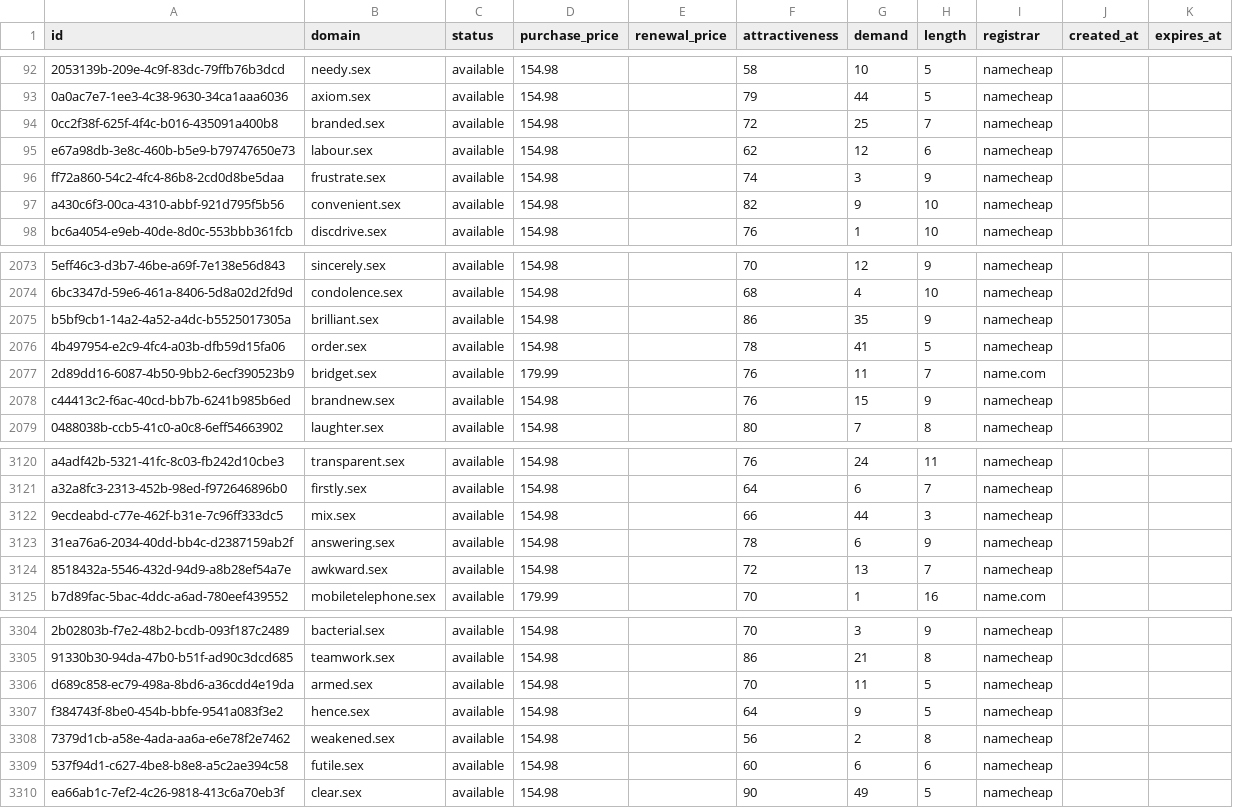
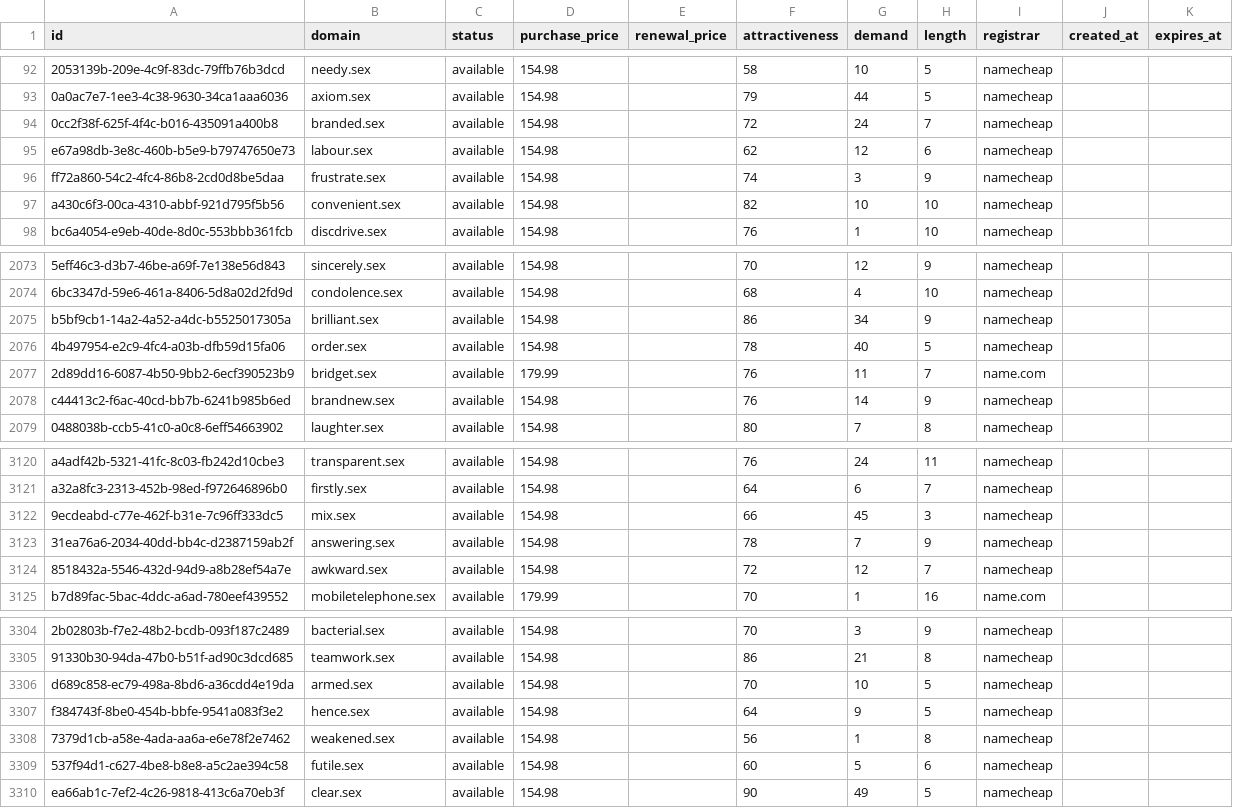
Before and after one commit to UniqueDomains/sex-oneword-domains, a CSV file: sex.csv, drawn as a sheet; only a part is shown, gaps mark what is left out; the diff covers the shown part only; the diff names each change by its address in the sheet, - before the commit and + after, or states it on an @@ line.

```diff
--- a/sex.csv
+++ b/sex.csv
-G94 (demand): 25
+G94 (demand): 24
-G97 (demand): 9
+G97 (demand): 10
-G2075 (demand): 35
+G2075 (demand): 34
-G2076 (demand): 41
+G2076 (demand): 40
-G2078 (demand): 15
+G2078 (demand): 14
-G3122 (demand): 44
+G3122 (demand): 45
-G3123 (demand): 6
+G3123 (demand): 7
-G3124 (demand): 13
+G3124 (demand): 12
-G3306 (demand): 11
+G3306 (demand): 10
-G3308 (demand): 2
+G3308 (demand): 1
-G3309 (demand): 6
+G3309 (demand): 5
```
Also changed, not shown: 185 edited cells elsewhere in this file, 4 other files.
